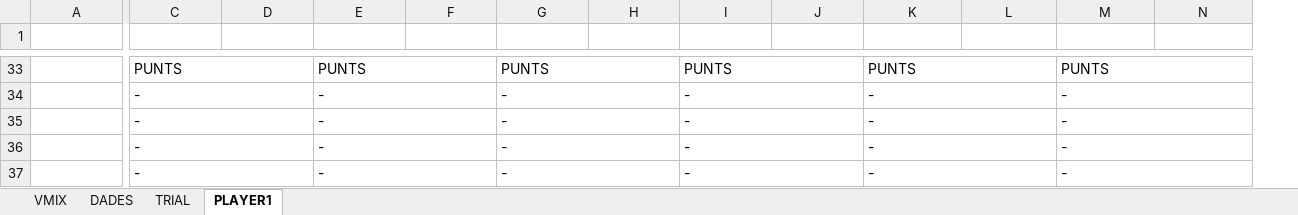
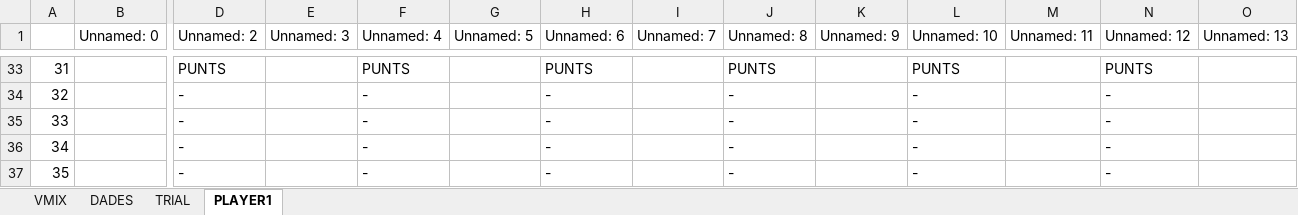
Before and after one commit to cstil0/TRIAL, an Excel workbook: TRIAL_VMIX.xlsx, sheet PLAYER1, drawn as a sheet; only a part is shown, gaps mark what is left out; values as stored, in another font and other column widths than the file's, no cell formats; table styles not drawn; removed rows and columns are numbered as before the commit, all else as after; rows hold the shown columns only; the diff covers the shown part only; the diff names each change by its address in the sheet, - before the commit and + after, or states it on an @@ line.

```diff
--- a/TRIAL_VMIX.xlsx (sheet PLAYER1)
+++ b/TRIAL_VMIX.xlsx (sheet PLAYER1)
+column A, rows 33-37: 31 | 32 | 33 | 34 | 35
-row 1: (empty)
+row 1:  | Unnamed: 0 | Unnamed: 2 | Unnamed: 3 | Unnamed: 4 | Unnamed: 5 | Unnamed: 6 | Unnamed: 7 | Unnamed: 8 | Unnamed: 9 | Unnamed: 10 | Unnamed: 11 | Unnamed: 12 | Unnamed: 13
-C33:D33 merged
-E33:F33 merged
-G33:H33 merged
-I33:J33 merged
-K33:L33 merged
-M33:N33 merged
-C34:D34 merged
-E34:F34 merged
-G34:H34 merged
-I34:J34 merged
-K34:L34 merged
-M34:N34 merged
-C35:D35 merged
-E35:F35 merged
-G35:H35 merged
-I35:J35 merged
-K35:L35 merged
-M35:N35 merged
-C36:D36 merged
-E36:F36 merged
-G36:H36 merged
-I36:J36 merged
-K36:L36 merged
-M36:N36 merged
-C37:D37 merged
-E37:F37 merged
-G37:H37 merged
-I37:J37 merged
-K37:L37 merged
-M37:N37 merged
```
Also changed, not shown: merged cells elsewhere in this sheet, sheet TRIAL, sheet VMIX, sheet DADES, cell formats, formulas that keep their value, 1 other file.
